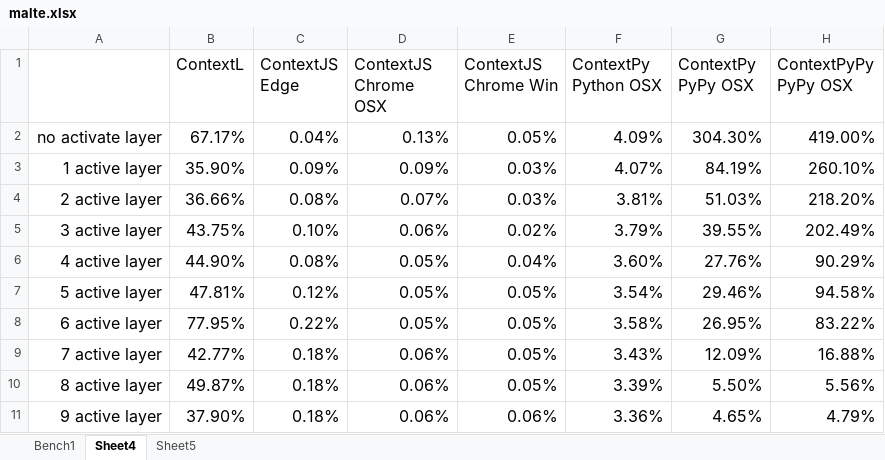
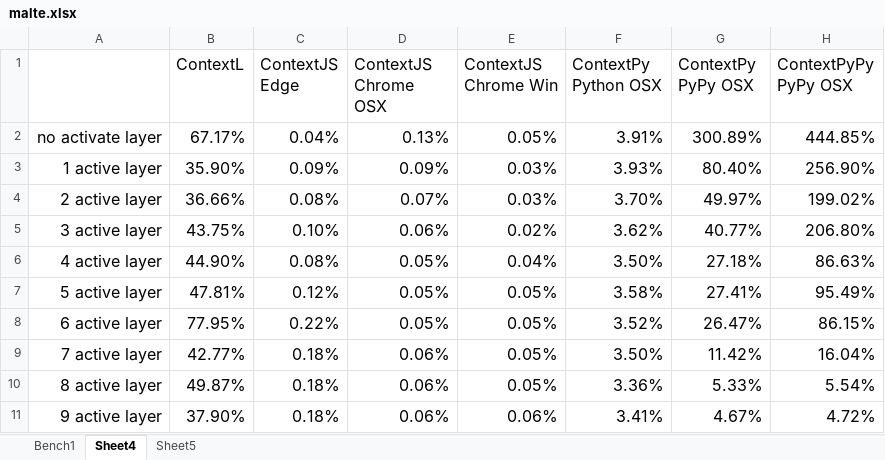
Before and after one commit to krono/cop2016-sidewayscomp, an Excel workbook: bench/malte.xlsx, sheet Sheet4, drawn as a sheet; values as stored, in another font and other column widths than the file's, no borders; charts and pictures not drawn; the diff names each change by its address in the sheet, - before the commit and + after, or states it on an @@ line.

```diff
--- a/bench/malte.xlsx (sheet Sheet4)
+++ b/bench/malte.xlsx (sheet Sheet4)
-F2 (ContextPy Python OSX): 4.09%
+F2 (ContextPy Python OSX): 3.91%
-G2 (ContextPy PyPy OSX): 304.30%
+G2 (ContextPy PyPy OSX): 300.89%
-H2 (ContextPyPy PyPy OSX): 419.00%
+H2 (ContextPyPy PyPy OSX): 444.85%
-F3 (ContextPy Python OSX): 4.07%
+F3 (ContextPy Python OSX): 3.93%
-G3 (ContextPy PyPy OSX): 84.19%
+G3 (ContextPy PyPy OSX): 80.40%
-H3 (ContextPyPy PyPy OSX): 260.10%
+H3 (ContextPyPy PyPy OSX): 256.90%
-F4 (ContextPy Python OSX): 3.81%
+F4 (ContextPy Python OSX): 3.70%
-G4 (ContextPy PyPy OSX): 51.03%
+G4 (ContextPy PyPy OSX): 49.97%
-H4 (ContextPyPy PyPy OSX): 218.20%
+H4 (ContextPyPy PyPy OSX): 199.02%
-F5 (ContextPy Python OSX): 3.79%
+F5 (ContextPy Python OSX): 3.62%
-G5 (ContextPy PyPy OSX): 39.55%
+G5 (ContextPy PyPy OSX): 40.77%
-H5 (ContextPyPy PyPy OSX): 202.49%
+H5 (ContextPyPy PyPy OSX): 206.80%
-F6 (ContextPy Python OSX): 3.60%
+F6 (ContextPy Python OSX): 3.50%
-G6 (ContextPy PyPy OSX): 27.76%
+G6 (ContextPy PyPy OSX): 27.18%
-H6 (ContextPyPy PyPy OSX): 90.29%
+H6 (ContextPyPy PyPy OSX): 86.63%
-F7 (ContextPy Python OSX): 3.54%
+F7 (ContextPy Python OSX): 3.58%
-G7 (ContextPy PyPy OSX): 29.46%
+G7 (ContextPy PyPy OSX): 27.41%
-H7 (ContextPyPy PyPy OSX): 94.58%
+H7 (ContextPyPy PyPy OSX): 95.49%
-F8 (ContextPy Python OSX): 3.58%
+F8 (ContextPy Python OSX): 3.52%
-G8 (ContextPy PyPy OSX): 26.95%
+G8 (ContextPy PyPy OSX): 26.47%
-H8 (ContextPyPy PyPy OSX): 83.22%
+H8 (ContextPyPy PyPy OSX): 86.15%
-F9 (ContextPy Python OSX): 3.43%
+F9 (ContextPy Python OSX): 3.50%
-G9 (ContextPy PyPy OSX): 12.09%
+G9 (ContextPy PyPy OSX): 11.42%
-H9 (ContextPyPy PyPy OSX): 16.88%
+H9 (ContextPyPy PyPy OSX): 16.04%
-F10 (ContextPy Python OSX): 3.39%
+F10 (ContextPy Python OSX): 3.36%
-G10 (ContextPy PyPy OSX): 5.50%
+G10 (ContextPy PyPy OSX): 5.33%
-H10 (ContextPyPy PyPy OSX): 5.56%
+H10 (ContextPyPy PyPy OSX): 5.54%
-F11 (ContextPy Python OSX): 3.36%
+F11 (ContextPy Python OSX): 3.41%
-G11 (ContextPy PyPy OSX): 4.65%
+G11 (ContextPy PyPy OSX): 4.67%
-H11 (ContextPyPy PyPy OSX): 4.79%
+H11 (ContextPyPy PyPy OSX): 4.72%
```
Also changed, not shown: sheet Bench1, sheet Sheet5, charts or pictures, 27 other files.
